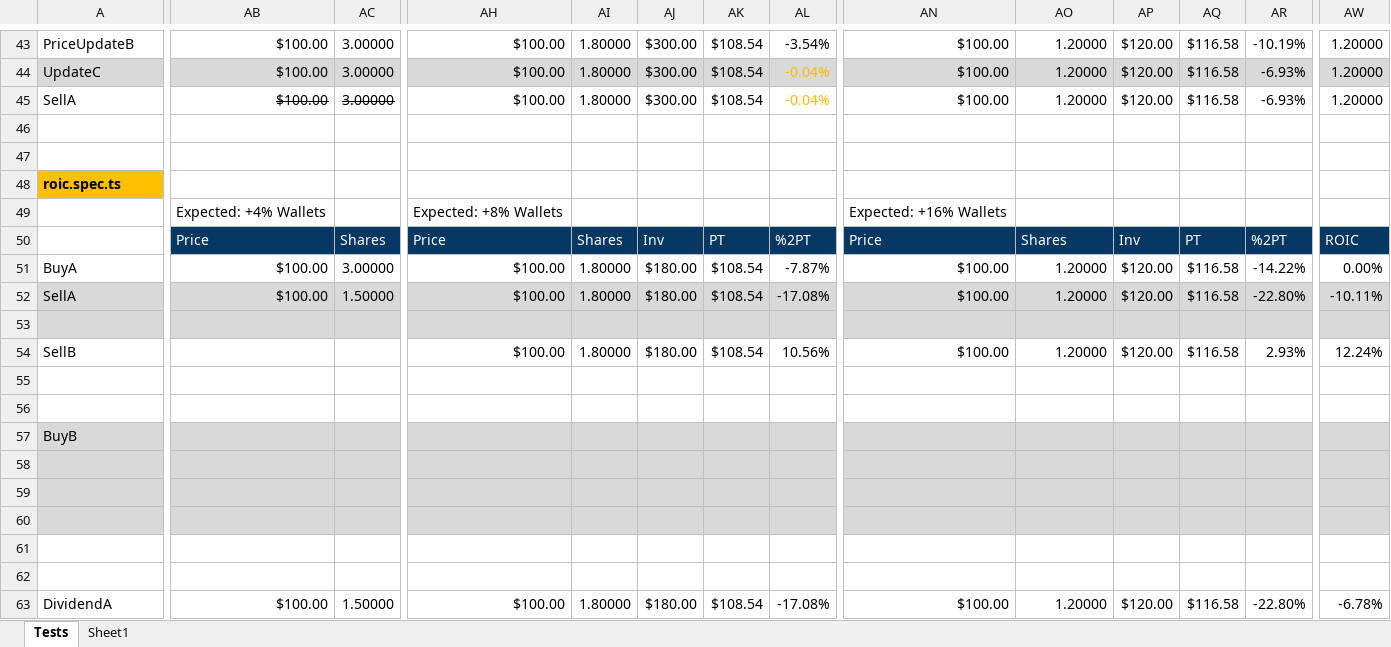
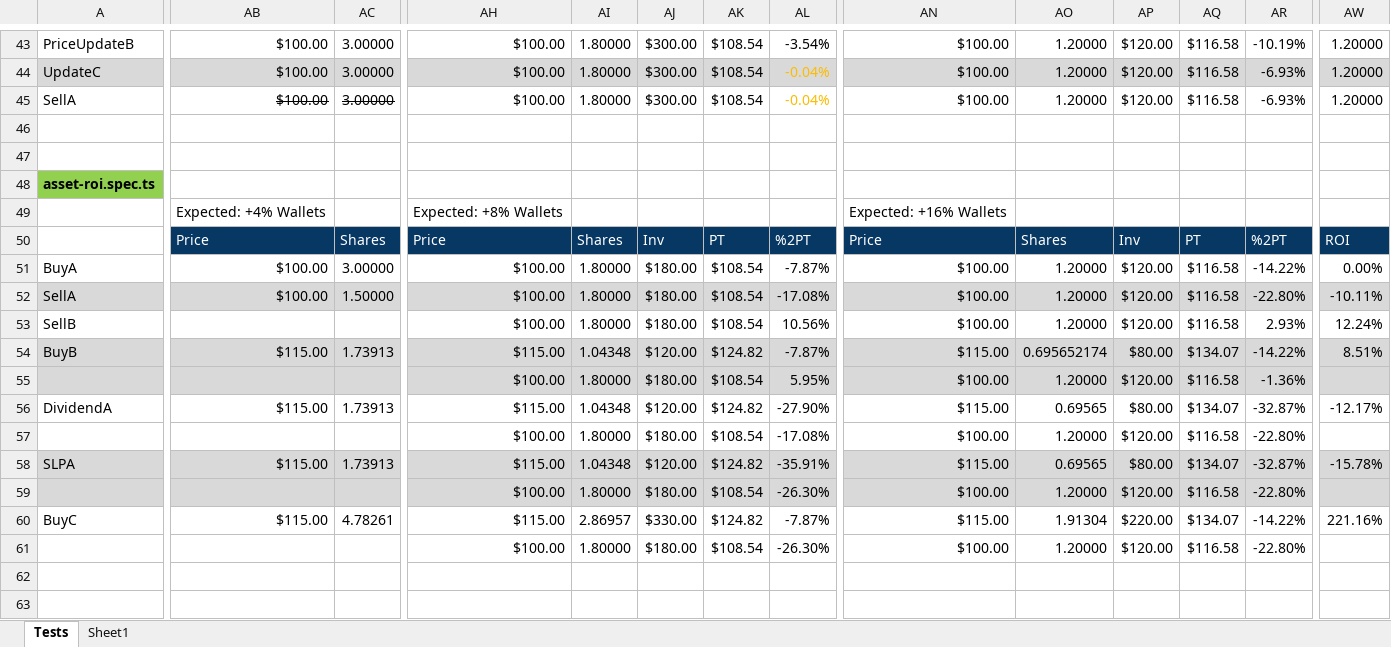
Before and after one commit to marinsarbulescu/stock-portfolio-tracker, an Excel workbook: e2e/e2e-tests-formulas.xlsx, sheet Tests, drawn as a sheet; only a part is shown, gaps mark what is left out; values as stored, in another font and other column widths than the file's, no borders; removed rows and columns are numbered as before the commit, all else as after; rows hold the shown columns only; the diff covers the shown part only; the diff names each change by its address in the sheet, - before the commit and + after, or states it on an @@ line.

```diff
--- a/e2e/e2e-tests-formulas.xlsx (sheet Tests)
+++ b/e2e/e2e-tests-formulas.xlsx (sheet Tests)
-A48: roic.spec.ts
+A48: asset-roi.spec.ts
-A48 fill: #FFC000
+A48 fill: #92D050
-AW50: ROIC
+AW50: ROI
-row 53: (empty)
-row 55: (empty)
-row 56: (empty)
-AB54: (empty)
+AB54: $115.00
-AC54: (empty)
+AC54: 1.73913
-AH54: (empty)
+AH54: $115.00
-AI54: (empty)
+AI54: 1.04348
-AJ54: (empty)
+AJ54: $120.00
-AK54: (empty)
+AK54: $124.82
-AL54: (empty)
+AL54: -7.87%
-AN54: (empty)
+AN54: $115.00
-AO54: (empty)
+AO54: 0.695652174
-AP54: (empty)
+AP54: $80.00
-AQ54: (empty)
+AQ54: $134.07
-AR54: (empty)
+AR54: -14.22%
-AW54: (empty)
+AW54: 8.51%
+row 55:  |  |  | $100.00 | 1.80000 | $180.00 | $108.54 | 5.95% | $100.00 | 1.20000 | $120.00 | $116.58 | -1.36%
+row 56: DividendA | $115.00 | 1.73913 | $115.00 | 1.04348 | $120.00 | $124.82 | -27.90% | $115.00 | 0.69565 | $80.00 | $134.07 | -32.87% | -12.17%
+row 57:  |  |  | $100.00 | 1.80000 | $180.00 | $108.54 | -17.08% | $100.00 | 1.20000 | $120.00 | $116.58 | -22.80%
+row 58: SLPA | $115.00 | 1.73913 | $115.00 | 1.04348 | $120.00 | $124.82 | -35.91% | $115.00 | 0.69565 | $80.00 | $134.07 | -32.87% | -15.78%
+row 59:  |  |  | $100.00 | 1.80000 | $180.00 | $108.54 | -26.30% | $100.00 | 1.20000 | $120.00 | $116.58 | -22.80%
+row 60: BuyC | $115.00 | 4.78261 | $115.00 | 2.86957 | $330.00 | $124.82 | -7.87% | $115.00 | 1.91304 | $220.00 | $134.07 | -14.22% | 221.16%
+row 61:  |  |  | $100.00 | 1.80000 | $180.00 | $108.54 | -26.30% | $100.00 | 1.20000 | $120.00 | $116.58 | -22.80%
-A62:AW63 fill: #D9D9D9
+A62:AW63 fill: none
-row 60: (empty)
-row 61: (empty)
-row 62: (empty)
-row 63: DividendA | $100.00 | 1.50000 | $100.00 | 1.80000 | $180.00 | $108.54 | -17.08% | $100.00 | 1.20000 | $120.00 | $116.58 | -22.80% | -6.78%
```
Also changed, not shown: 11 removed rows, 8 edited cells and cell formats elsewhere in this sheet, formulas that keep their value, 4 other files.
